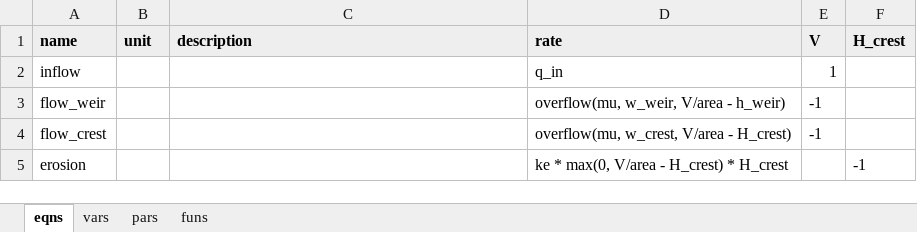
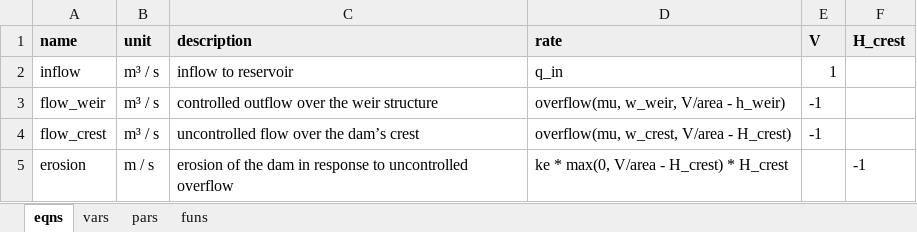
Before and after one commit to dkneis/rodeoEasy, an Excel workbook: inst/models/damBreak.xlsx, sheet eqns, drawn as a sheet; values as stored, in another font and other column widths than the file's, no borders; the diff names each change by its address in the sheet, - before the commit and + after, or states it on an @@ line.

Commit message:
Completed documentation

```diff
--- a/inst/models/damBreak.xlsx (sheet eqns)
+++ b/inst/models/damBreak.xlsx (sheet eqns)
-B2:B4 (unit): (empty)
+B2:B4 (unit): m³ / s
-C2 (description): (empty)
+C2 (description): inflow to reservoir
-C3 (description): (empty)
+C3 (description): controlled outflow over the weir structure
-C4 (description): (empty)
+C4 (description): uncontrolled flow over the dam’s crest
-B5 (unit): (empty)
+B5 (unit): m / s
-C5 (description): (empty)
+C5 (description): erosion of the dam in response to uncontrolled overflow
```
Also changed, not shown: sheet pars.
